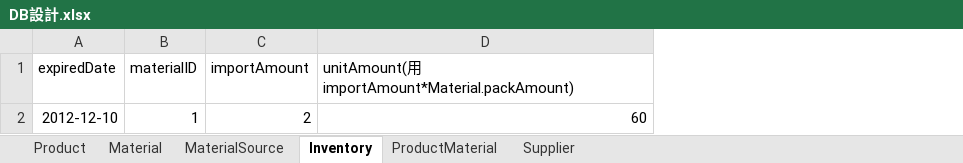
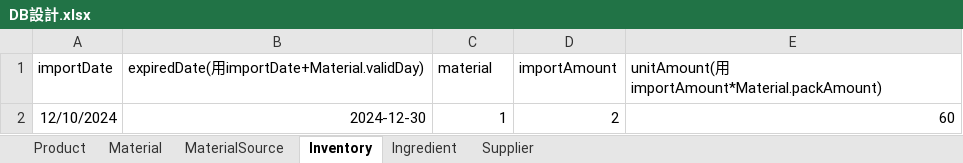
Before and after one commit to Leona-Wang/BusinessApplication, an Excel workbook: DB設計.xlsx, sheet Inventory, drawn as a sheet; values as stored, in another font and other column widths than the file's, no borders; removed rows and columns are numbered as before the commit, all else as after; the diff names each change by its address in the sheet, - before the commit and + after, or states it on an @@ line.

Commit message:
2412110019
1.修改DB設計

```diff
--- a/DB設計.xlsx (sheet Inventory)
+++ b/DB設計.xlsx (sheet Inventory)
-sheet tab: ProductMaterial
+sheet tab: Ingredient
-column A (expiredDate), row 2: 2012-12-10
+column A (importDate), row 2: 12/10/2024
+column B, rows 1-2: expiredDate(用importDate+Material.validDay) | 2024-12-30
-C1: materialID
+C1: material
```
Also changed, not shown: sheet Ingredient, sheet MaterialSource, sheet Product.
